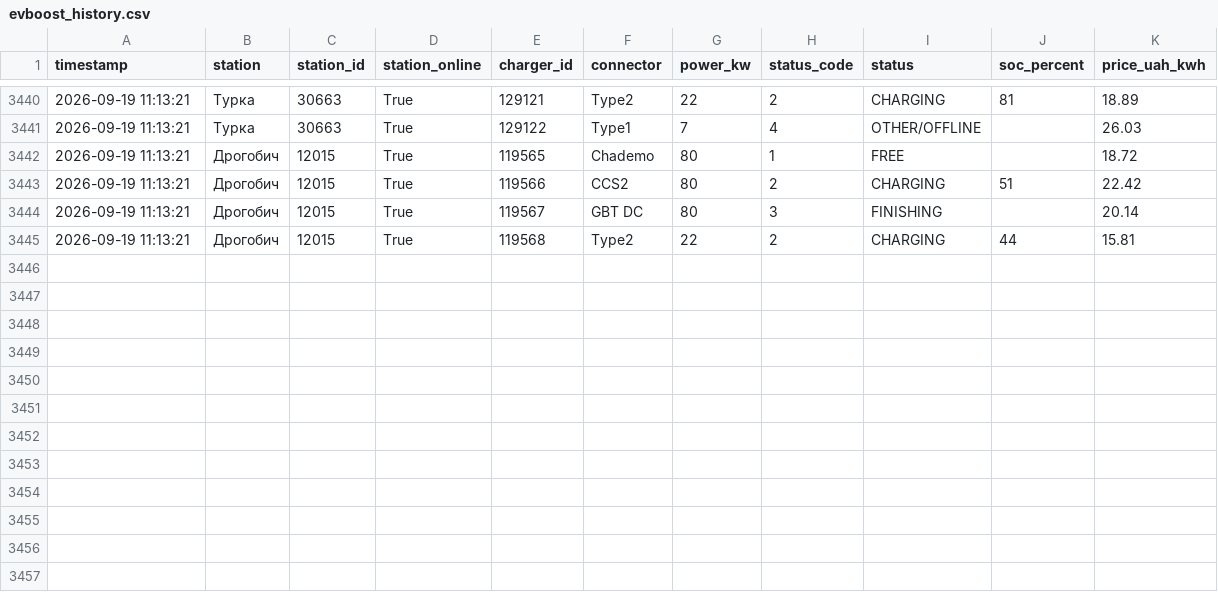
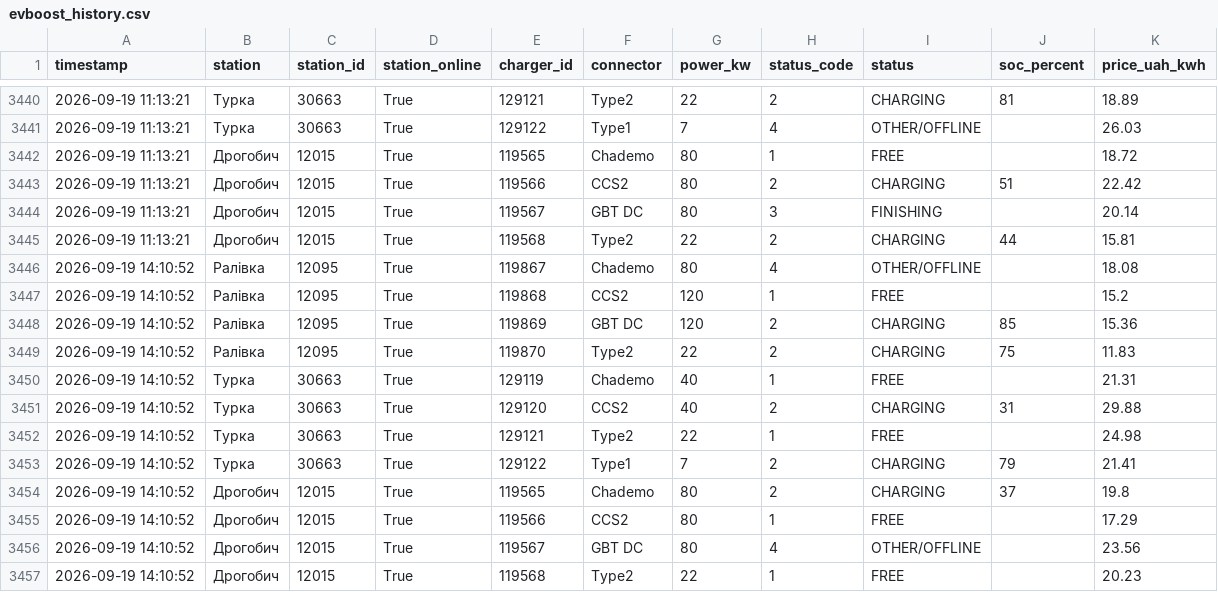
Before and after one commit to tershivskynazar-cpu/monitor-ev, a CSV file: data/evboost_history.csv, drawn as a sheet; only a part is shown, gaps mark what is left out; the diff names each change by its address in the sheet, - before the commit and + after, or states it on an @@ line.

```diff
--- a/data/evboost_history.csv
+++ b/data/evboost_history.csv
+row 3446: 2026-09-19 14:10:52 | Ралівка | 12095 | True | 119867 | Chademo | 80 | 4 | OTHER/OFFLINE |  | 18.08
+row 3447: 2026-09-19 14:10:52 | Ралівка | 12095 | True | 119868 | CCS2 | 120 | 1 | FREE |  | 15.2
+row 3448: 2026-09-19 14:10:52 | Ралівка | 12095 | True | 119869 | GBT DC | 120 | 2 | CHARGING | 85 | 15.36
+row 3449: 2026-09-19 14:10:52 | Ралівка | 12095 | True | 119870 | Type2 | 22 | 2 | CHARGING | 75 | 11.83
+row 3450: 2026-09-19 14:10:52 | Турка | 30663 | True | 129119 | Chademo | 40 | 1 | FREE |  | 21.31
+row 3451: 2026-09-19 14:10:52 | Турка | 30663 | True | 129120 | CCS2 | 40 | 2 | CHARGING | 31 | 29.88
+row 3452: 2026-09-19 14:10:52 | Турка | 30663 | True | 129121 | Type2 | 22 | 1 | FREE |  | 24.98
+row 3453: 2026-09-19 14:10:52 | Турка | 30663 | True | 129122 | Type1 | 7 | 2 | CHARGING | 79 | 21.41
+row 3454: 2026-09-19 14:10:52 | Дрогобич | 12015 | True | 119565 | Chademo | 80 | 2 | CHARGING | 37 | 19.8
+row 3455: 2026-09-19 14:10:52 | Дрогобич | 12015 | True | 119566 | CCS2 | 80 | 1 | FREE |  | 17.29
+row 3456: 2026-09-19 14:10:52 | Дрогобич | 12015 | True | 119567 | GBT DC | 80 | 4 | OTHER/OFFLINE |  | 23.56
+row 3457: 2026-09-19 14:10:52 | Дрогобич | 12015 | True | 119568 | Type2 | 22 | 1 | FREE |  | 20.23
```
Also changed, not shown: 1 other file.
